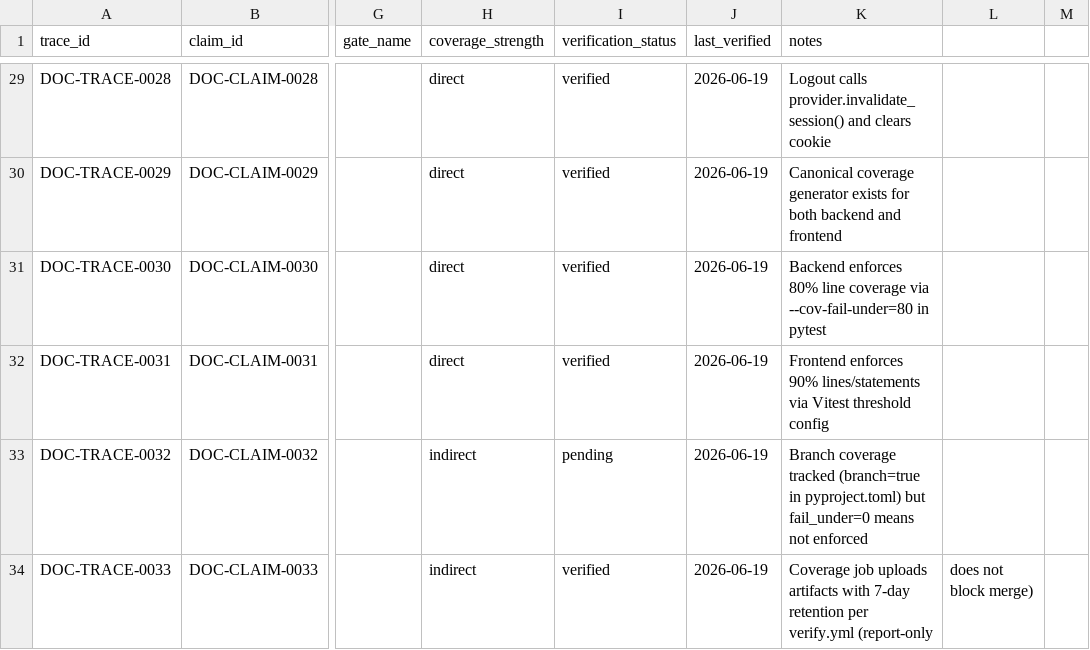
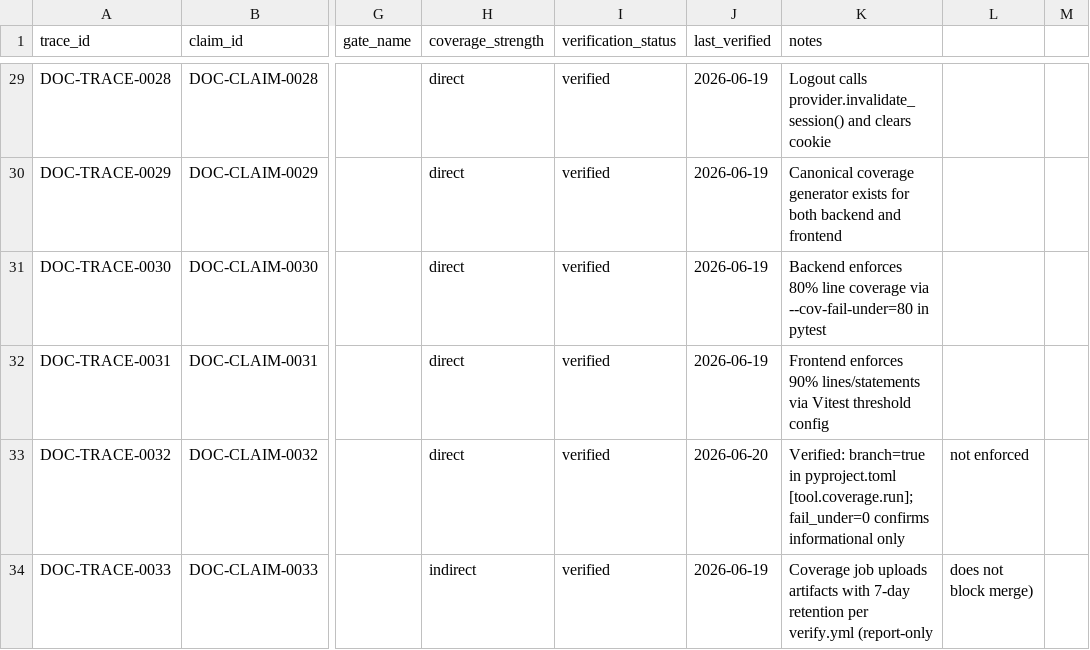
Before and after one commit to s1onique/k9b, a CSV file: docs/claims/docs_claim_traceability_matrix.csv, drawn as a sheet; only a part is shown, gaps mark what is left out; the diff covers the shown part only; the diff names each change by its address in the sheet, - before the commit and + after, or states it on an @@ line.

```diff
--- a/docs/claims/docs_claim_traceability_matrix.csv
+++ b/docs/claims/docs_claim_traceability_matrix.csv
-H33 (coverage_strength): indirect
+H33 (coverage_strength): direct
-I33 (verification_status): pending
+I33 (verification_status): verified
-J33 (last_verified): 2026-06-19
+J33 (last_verified): 2026-06-20
-K33 (notes): Branch coverage tracked (branch=true in pyproject.toml) but fail_under=0 means not enforced
+K33 (notes): Verified: branch=true in pyproject.toml [tool.coverage.run]; fail_under=0 confirms informational only
-L33: (empty)
+L33: not enforced
```
Also changed, not shown: 33 edited cells elsewhere in this file, docs/claims/docs_claims_registry.csv.
